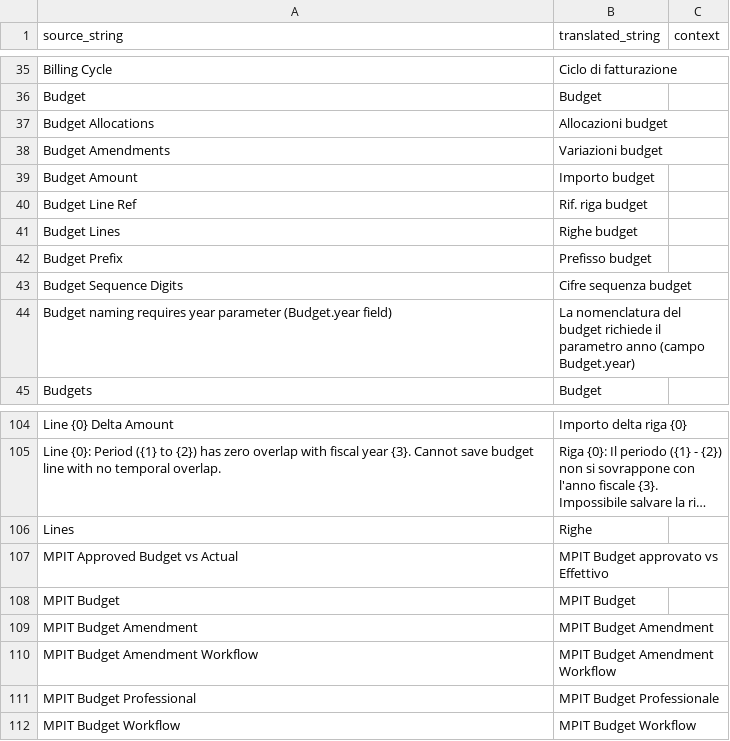
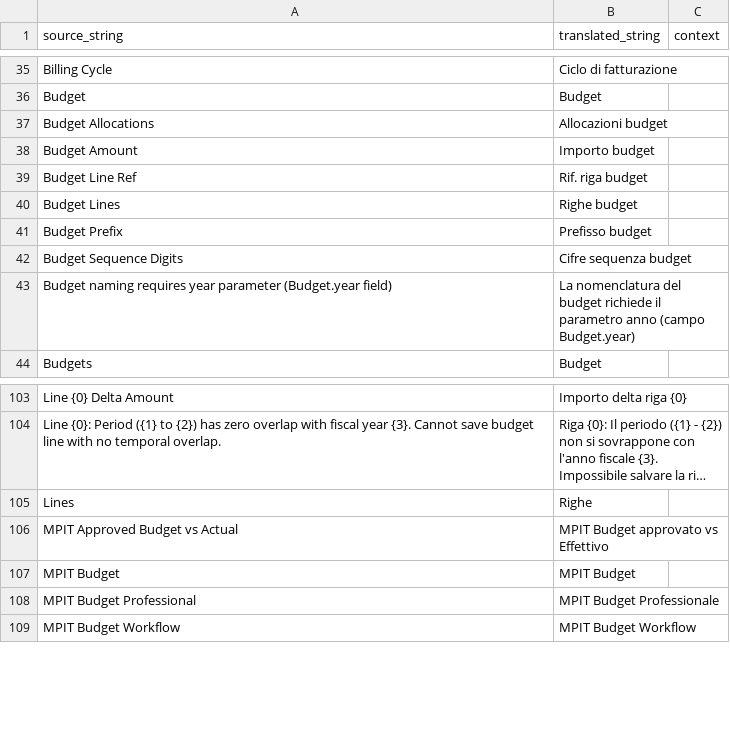
Before and after one commit to Capobuf/master_plan_it, a CSV file: apps/master_plan_it/master_plan_it/translations/it.csv, drawn as a sheet; only a part is shown, gaps mark what is left out; long unchanged cells end in …; the diff names each change by its address in the sheet, - before the commit and + after, or states it on an @@ line.

```diff
--- a/apps/master_plan_it/master_plan_it/translations/it.csv
+++ b/apps/master_plan_it/master_plan_it/translations/it.csv
-row 38: Budget Amendments | Variazioni budget
-row 109: MPIT Budget Amendment | MPIT Budget Amendment
-row 110: MPIT Budget Amendment Workflow | MPIT Budget Amendment Workflow
```
Also changed, not shown: 29 other files.
